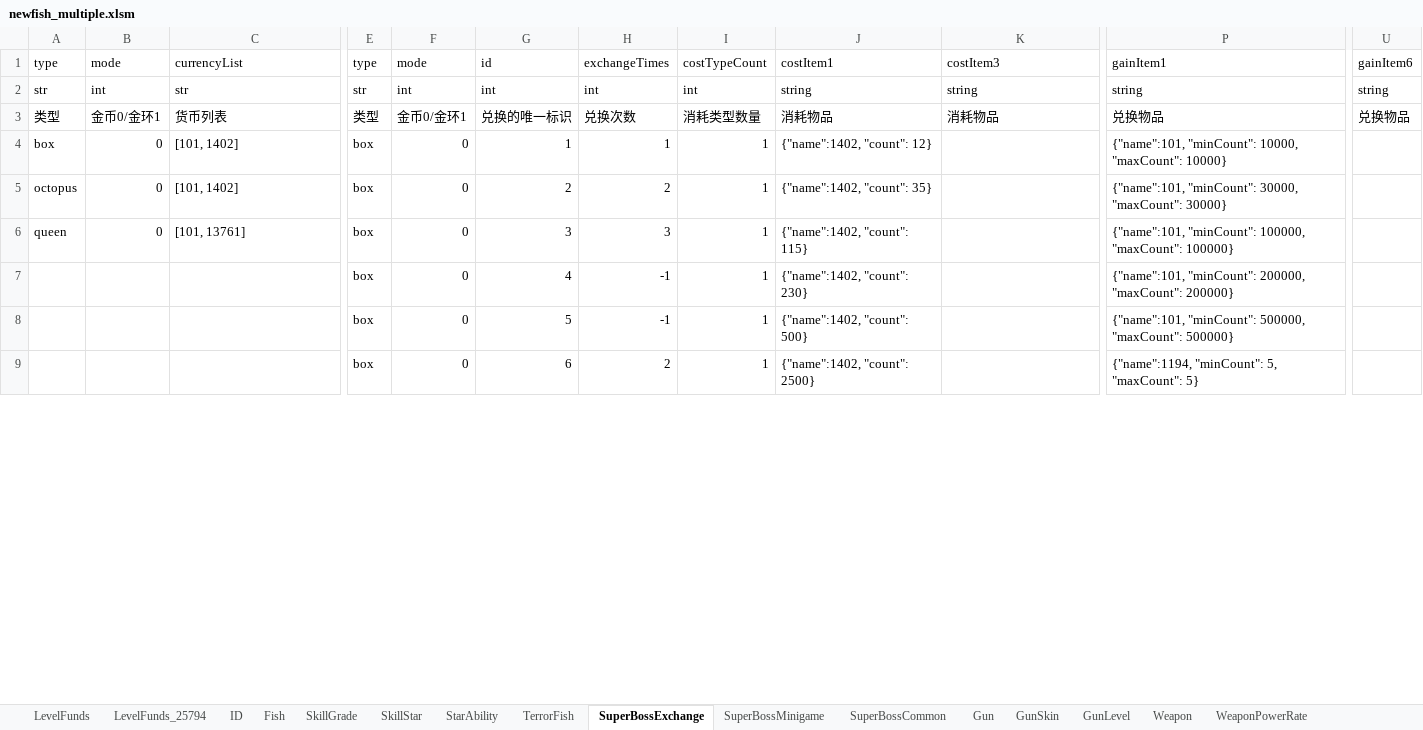
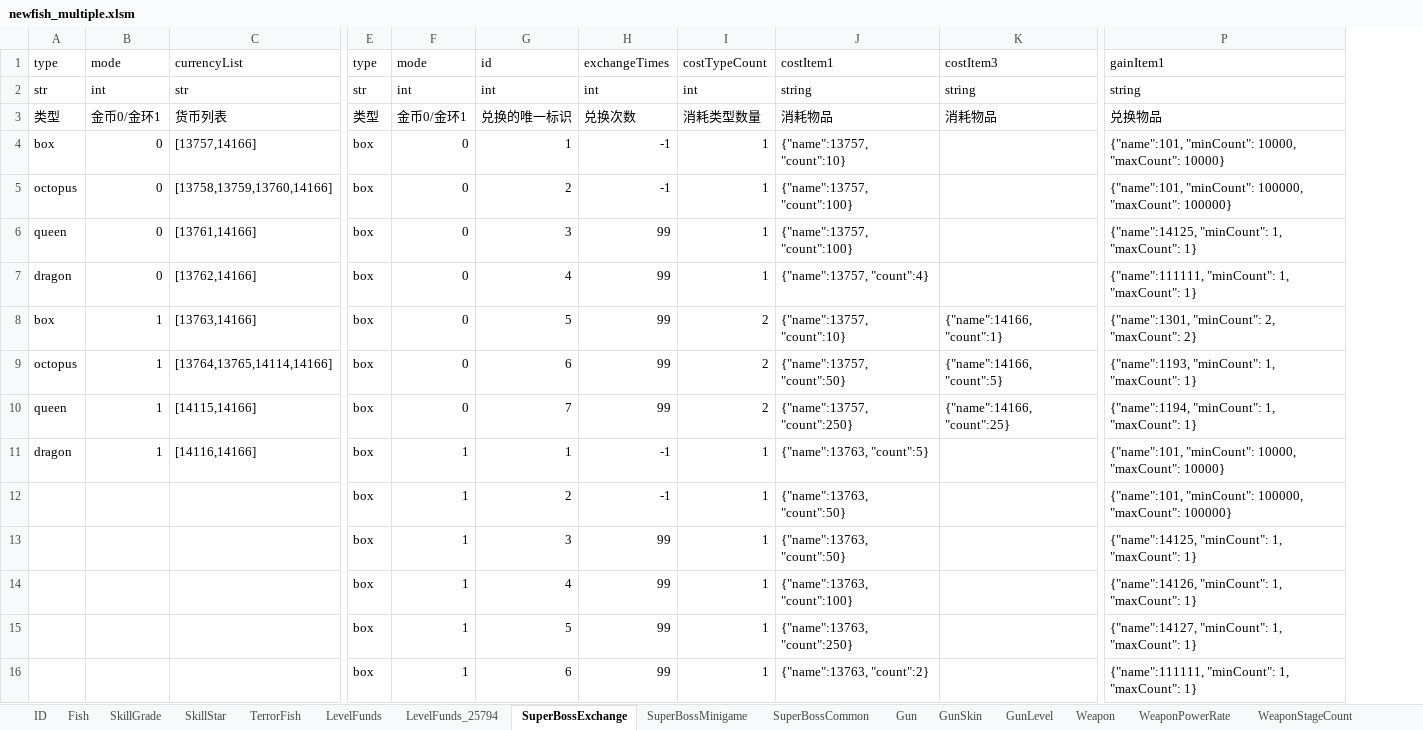
Before and after one commit to isoundy000/learn_python, an Excel workbook: learn_tu_you/newfish-client/branches/weixin_v3/res-wx/tools/config_load/newfish_multiple.xlsm, sheet SuperBossExchange, drawn as a sheet; only a part is shown, gaps mark what is left out; values as stored, in another font and other column widths than the file's, no cell formats; removed rows and columns are numbered as before the commit, all else as after; rows hold the shown columns only; the diff covers the shown part only; the diff names each change by its address in the sheet, - before the commit and + after, or states it on an @@ line.

```diff
--- a/learn_tu_you/newfish-client/branches/weixin_v3/res-wx/tools/config_load/newfish_multiple.xlsm (sheet SuperBossExchange)
+++ b/learn_tu_you/newfish-client/branches/weixin_v3/res-wx/tools/config_load/newfish_multiple.xlsm (sheet SuperBossExchange)
-sheet tab: StarAbility
@@ sheet tab order changed: ID | Fish | SkillGrade | SkillStar | TerrorFish | LevelFunds | LevelFunds_25794 | SuperBossExchange | SuperBossMinigame | SuperBossCommon | Gun | GunSkin | GunLevel | Weapon | WeaponPowerRate | WeaponStageCount @@
-column J, rows 1-9: costItem1 | string | 消耗物品 | {"name":1402, "count": 12} | {"name":1402, "count": 35} | {"name":1402, "count": 115} | {"name":1402, "count": 230} | {"name":1402, "count": 500} | {"name":1402, "count": 2500}
+column J, rows 1-6: costItem1 | string | 消耗物品 | {"name":13757, "count":10} | {"name":13757, "count":100} | {"name":13757, "count":100}; row 12: {"name":13763, "count":50}; rows 15-16: {"name":13763, "count":250} | {"name":13763, "count":2}
-column P, rows 1-9: gainItem1 | string | 兑换物品 | {"name":101, "minCount": 10000, "maxCount": 10000} | {"name":101, "minCount": 30000, "maxCount": 30000} | {"name":101, "minCount": 100000, "maxCount": 100000} | {"name":101, "minCount": 200000, "maxCount": 200000} | {"name":101, "minCount": 500000, "maxCount": 500000} | {"name":1194, "minCount": 5, "maxCount": 5}
+column P, rows 1-6: gainItem1 | string | 兑换物品 | {"name":101, "minCount": 10000, "maxCount": 10000} | {"name":101, "minCount": 100000, "maxCount": 100000} | {"name":14125, "minCount": 1, "maxCount": 1}; row 12: {"name":101, "minCount": 100000, "maxCount": 100000}; rows 15-16: {"name":14127, "minCount": 1, "maxCount": 1} | {"name":111111, "minCount": 1, "maxCount": 1}
-column U, rows 1-3: gainItem6 | string | 兑换物品
-C4: [101, 1402]
+C4: [13757,14166]
-H4: 1
+H4: -1
-C5: [101, 1402]
+C5: [13758,13759,13760,14166]
-H5: 2
+H5: -1
-C6: [101, 13761]
+C6: [13761,14166]
-H6: 3
+H6: 99
+row 7: dragon | 0 | [13762,14166] | box | 0 | 4 | 99 | 1 | {"name":13757, "count":4} |  | {"name":111111, "minCount": 1, "maxCount": 1}
+row 8: box | 1 | [13763,14166] | box | 0 | 5 | 99 | 2 | {"name":13757, "count":10} | {"name":14166, "count":1} | {"name":1301, "minCount": 2, "maxCount": 2}
+row 9: octopus | 1 | [13764,13765,14114,14166] | box | 0 | 6 | 99 | 2 | {"name":13757, "count":50} | {"name":14166, "count":5} | {"name":1193, "minCount": 1, "maxCount": 1}
+row 10: queen | 1 | [14115,14166] | box | 0 | 7 | 99 | 2 | {"name":13757, "count":250} | {"name":14166, "count":25} | {"name":1194, "minCount": 1, "maxCount": 1}
+row 11: dragon | 1 | [14116,14166] | box | 1 | 1 | -1 | 1 | {"name":13763, "count":5} |  | {"name":101, "minCount": 10000, "maxCount": 10000}
-F12: 0
+F12: 1
-G12: 4
+G12: 2
+row 13:  |  |  | box | 1 | 3 | 99 | 1 | {"name":13763, "count":50} |  | {"name":14125, "minCount": 1, "maxCount": 1}
+row 14:  |  |  | box | 1 | 4 | 99 | 1 | {"name":13763, "count":100} |  | {"name":14126, "minCount": 1, "maxCount": 1}
-F15:F16: 0
+F15:F16: 1
-H15: -1
+H15: 99
-H16: 2
+H16: 99
```
Also changed, not shown: 48 added rows, 1 removed row and 19 edited cells elsewhere in this sheet, sheet AutofillFish, sheet Fish, sheet SkillGrade, sheet Weapon, sheet WeaponPowerRate, sheet GunLevel, 7 more sheets, other sheet tabs, cell formats, formulas that keep their value, hidden cells, learn_tu_you/newfish-client/branches/weixin_v3/res-wx/tools/config_load/newfish.xlsm, 5 other files.
